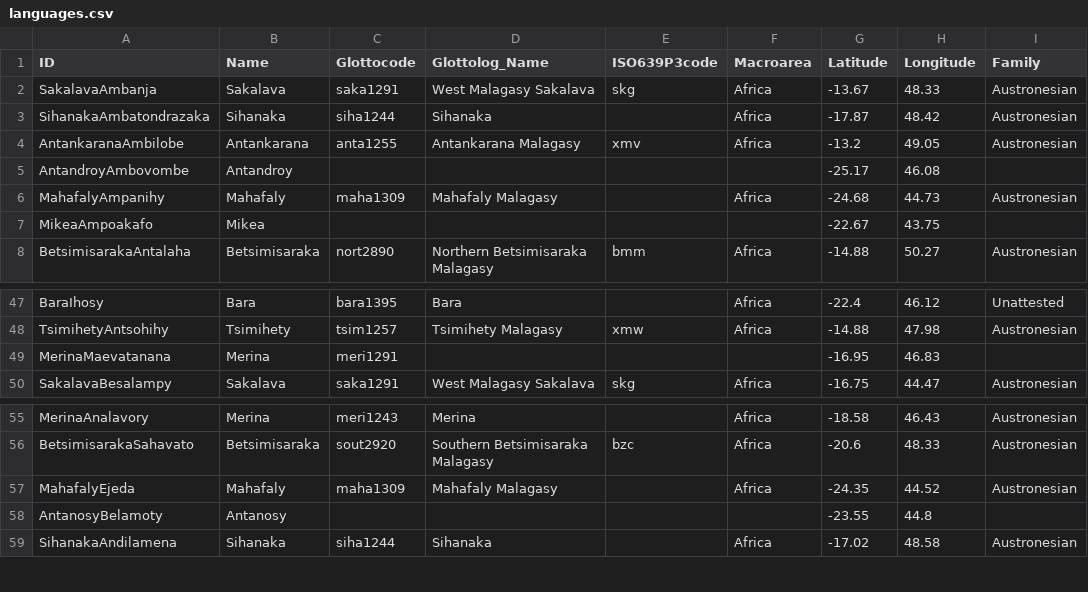
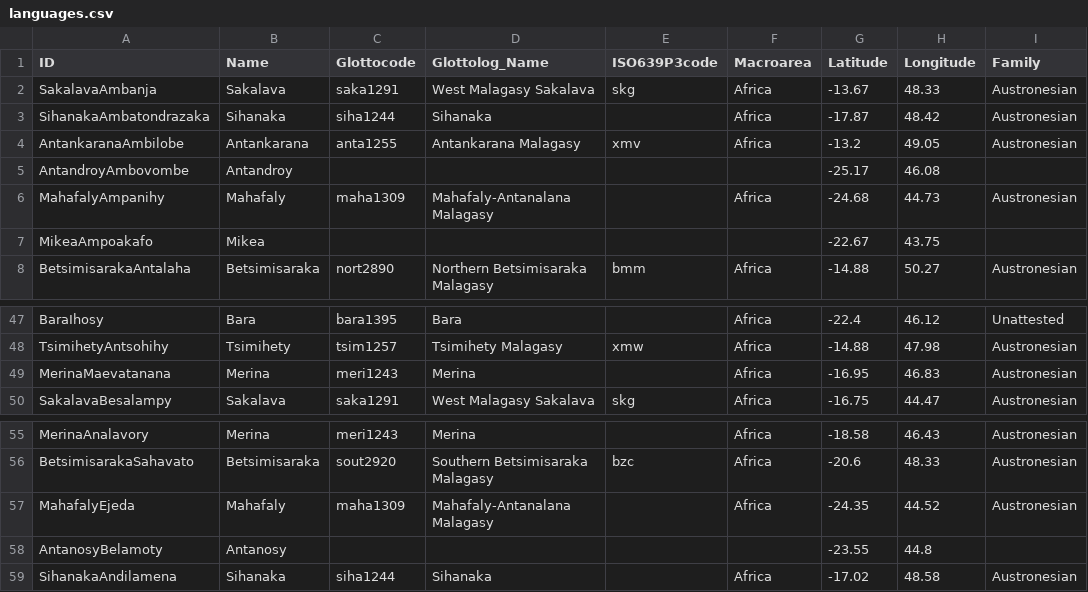
Before and after one commit to digling/servamalagasy, a CSV file: cldf/languages.csv, drawn as a sheet; only a part is shown, gaps mark what is left out; the diff names each change by its address in the sheet, - before the commit and + after, or states it on an @@ line.

```diff
--- a/cldf/languages.csv
+++ b/cldf/languages.csv
-D6 (Glottolog_Name): Mahafaly Malagasy
+D6 (Glottolog_Name): Mahafaly-Antanalana Malagasy
-C49 (Glottocode): meri1291
+C49 (Glottocode): meri1243
-D49 (Glottolog_Name): (empty)
+D49 (Glottolog_Name): Merina
-F49 (Macroarea): (empty)
+F49 (Macroarea): Africa
-I49 (Family): (empty)
+I49 (Family): Austronesian
-D57 (Glottolog_Name): Mahafaly Malagasy
+D57 (Glottolog_Name): Mahafaly-Antanalana Malagasy
```
Also changed, not shown: 8 other files.
